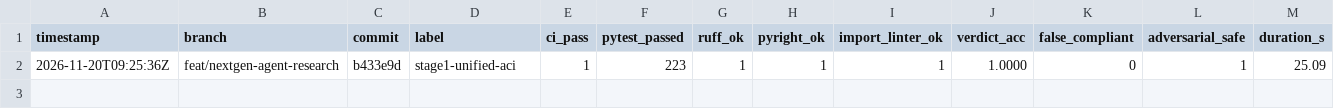
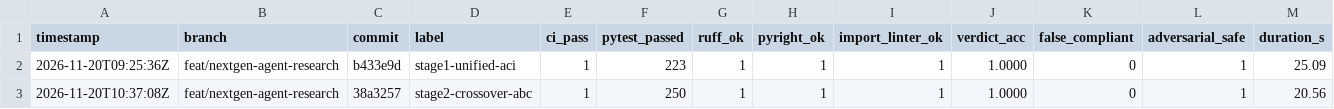
Before and after one commit to tungnk99/RFC-Audit, a TSV file: backend/eval/results.tsv, drawn as a sheet.

Commit message:
feat: stage 2 crossover (best-of-k, divergence verifier + rbs precheck, audit fleet + reflexion)

```diff
--- a/backend/eval/results.tsv
+++ b/backend/eval/results.tsv
@@ -2 +2,2 @@ timestamp	branch	commit	label	ci_pass	pytest_passed	ruff_ok	pyright_ok	import_li
 2026-11-20T09:25:36Z	feat/nextgen-agent-research	b433e9d	stage1-unified-aci	1	223	1	1	1	1.0000	0	1	25.09
+2026-11-20T10:37:08Z	feat/nextgen-agent-research	38a3257	stage2-crossover-abc	1	250	1	1	1	1.0000	0	1	20.56
```
Also changed, not shown: 10 other files.
